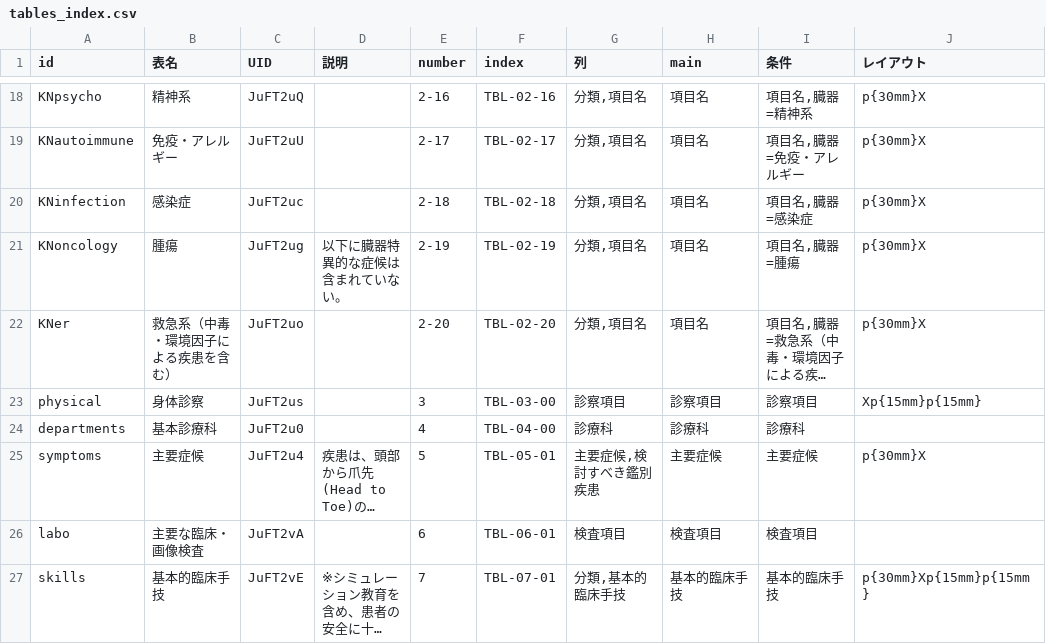
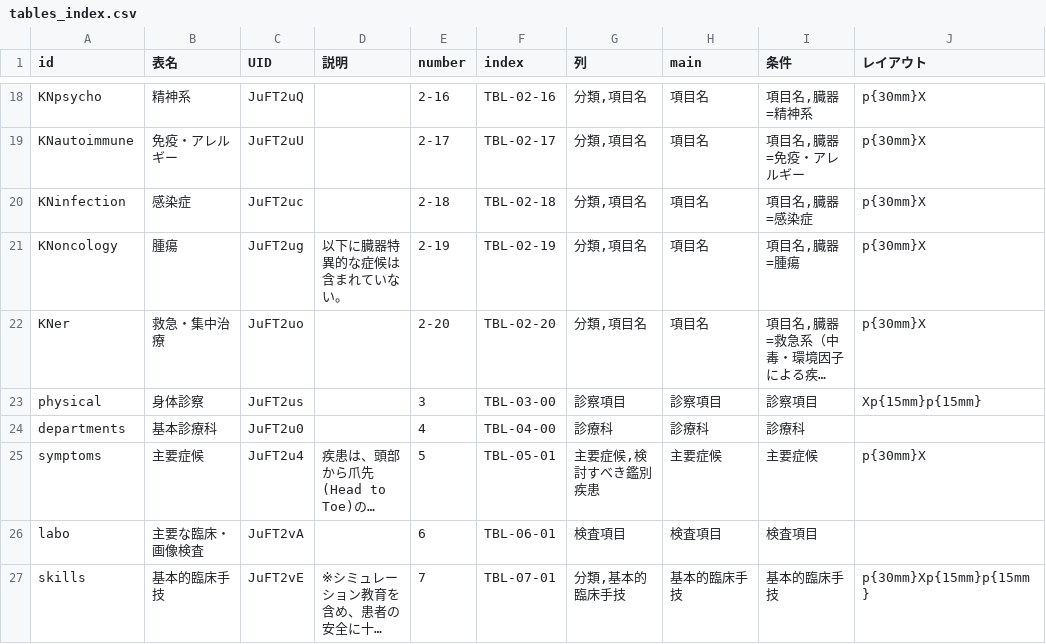
Before and after one commit to yasada0819/mcc2022-med, a CSV file: 2022/ja/outcomes/tables_index.csv, drawn as a sheet; only a part is shown, gaps mark what is left out; long unchanged cells end in …; the diff names each change by its address in the sheet, - before the commit and + after, or states it on an @@ line.

```diff
--- a/2022/ja/outcomes/tables_index.csv
+++ b/2022/ja/outcomes/tables_index.csv
-B22 (表名): 救急系（中毒・環境因子による疾患を含む）
+B22 (表名): 救急・集中治療
```
Also changed, not shown: 2022/ja/outcomes/l3.csv, 2022/ja/outcomes/l4.csv.
